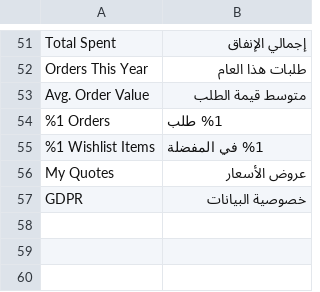
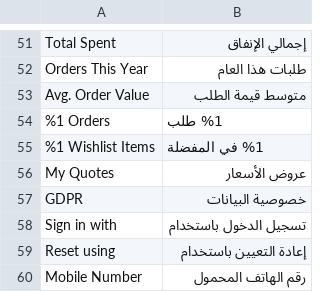
Before and after one commit to magentoegypt/multivendor, a CSV file: app/design/frontend/MagentoEgypt/hub-market/i18n/ar_EG.csv, drawn as a sheet; only a part is shown, gaps mark what is left out; the diff names each change by its address in the sheet, - before the commit and + after, or states it on an @@ line.

```diff
--- a/app/design/frontend/MagentoEgypt/hub-market/i18n/ar_EG.csv
+++ b/app/design/frontend/MagentoEgypt/hub-market/i18n/ar_EG.csv
+row 58: Sign in with | تسجيل الدخول باستخدام
+row 59: Reset using | إعادة التعيين باستخدام
+row 60: Mobile Number | رقم الهاتف المحمول
```
Also changed, not shown: app/design/frontend/MagentoEgypt/hub-market/i18n/ar_SA.csv, 2 other files.
